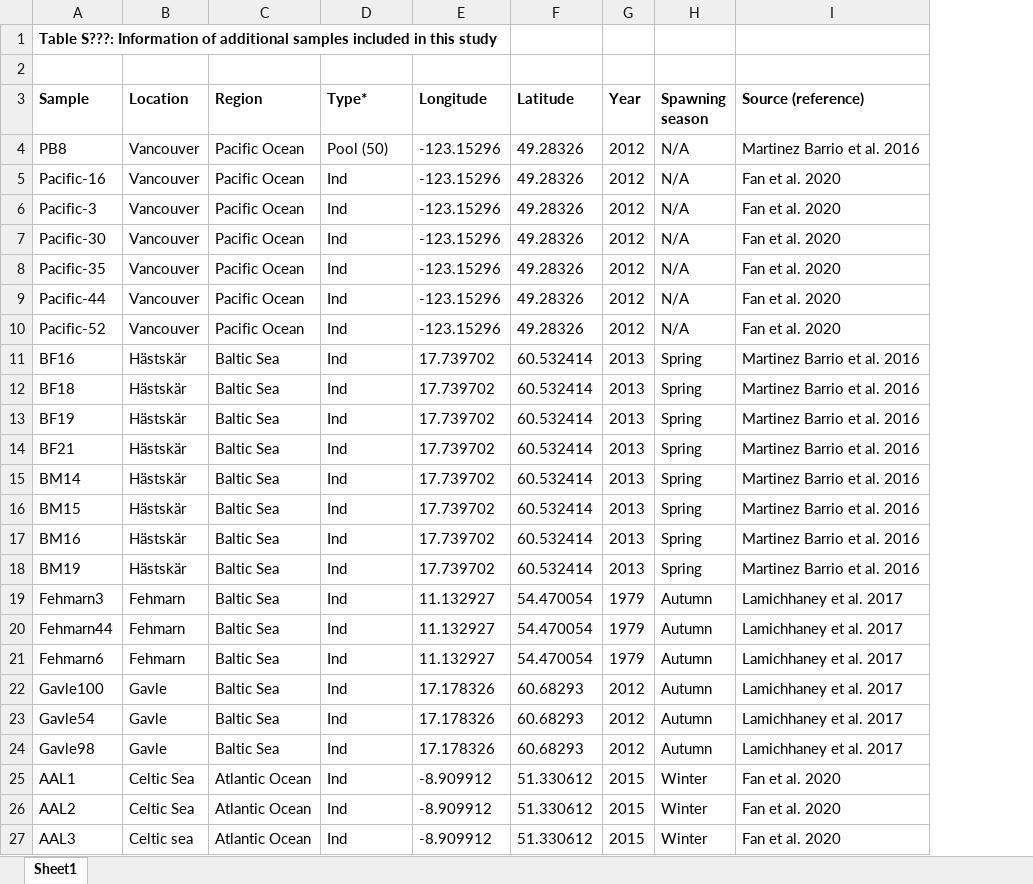
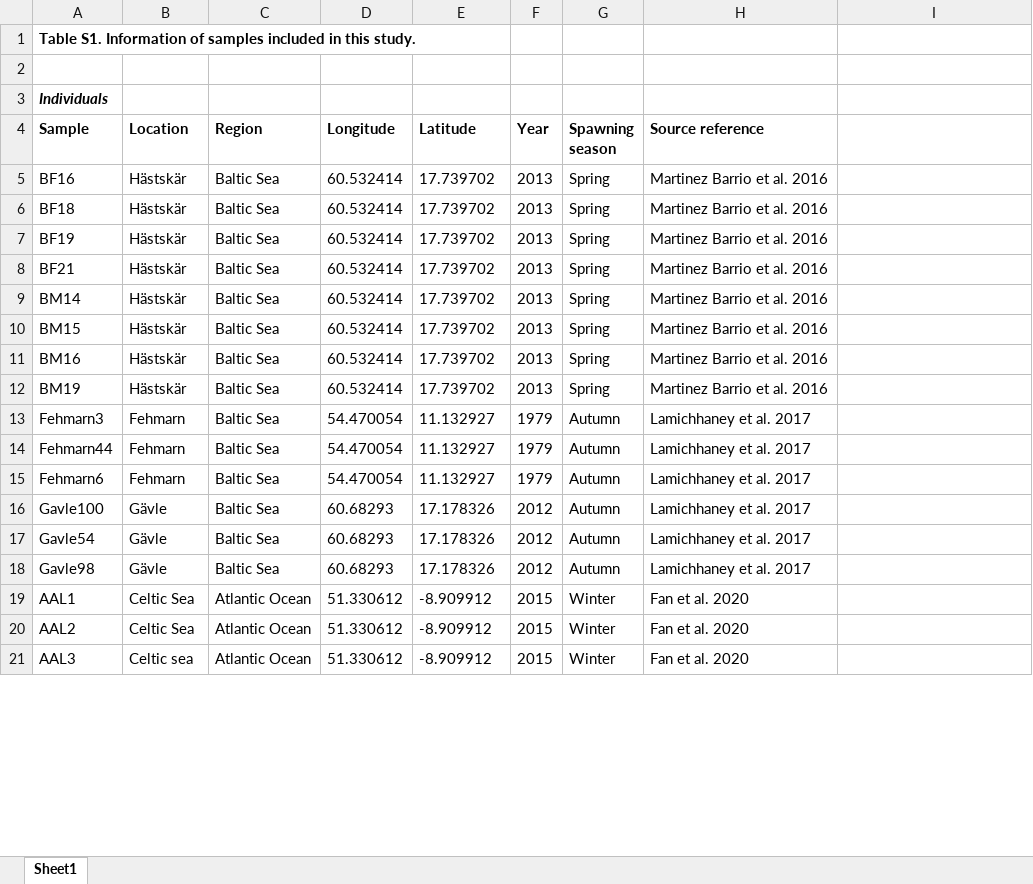
Before and after one commit to LeifAnderssonLab/Arctic_Herring_Introgression, an Excel workbook: Figures_and_supplements/Supplementary_Table_S1.xlsx, sheet Sheet1, drawn as a sheet; only a part is shown; values as stored, in another font and other column widths than the file's, no borders; conditional formats not drawn; removed rows and columns are numbered as before the commit, all else as after; the diff covers the shown part only; the diff names each change by its address in the sheet, - before the commit and + after, or states it on an @@ line.

Commit message:
New figure versions

```diff
--- a/Figures_and_supplements/Supplementary_Table_S1.xlsx (sheet Sheet1)
+++ b/Figures_and_supplements/Supplementary_Table_S1.xlsx (sheet Sheet1)
-column F (Latitude), rows 11-27: 60.532414 | 60.532414 | 60.532414 | 60.532414 | 60.532414 | 60.532414 | 60.532414 | 60.532414 | 54.470054 | 54.470054 | 54.470054 | 60.68293 | 60.68293 | 60.68293 | 51.330612 | 51.330612 | 51.330612
+column H (Source reference), rows 5-21: Martinez Barrio et al. 2016 | Martinez Barrio et al. 2016 | Martinez Barrio et al. 2016 | Martinez Barrio et al. 2016 | Martinez Barrio et al. 2016 | Martinez Barrio et al. 2016 | Martinez Barrio et al. 2016 | Martinez Barrio et al. 2016 | Lamichhaney et al. 2017 | Lamichhaney et al. 2017 | Lamichhaney et al. 2017 | Lamichhaney et al. 2017 | Lamichhaney et al. 2017 | Lamichhaney et al. 2017 | Fan et al. 2020 | Fan et al. 2020 | Fan et al. 2020
-A1 (Sample): Table S???: Information of additional samples included in this study
+A1 (Sample): Table S1. Information of samples included in this study.
+row 3: Individuals
-D4: Type*
+D4: Longitude
-E4: Longitude
+E4: Latitude
-I4: Source (reference)
+I4: (empty)
-row 4: PB8 | Vancouver | Pacific Ocean | Pool (50) | -123.15296 | 49.28326 | 2012 | N/A | Martinez Barrio et al. 2016
-row 5: Pacific-16 | Vancouver | Pacific Ocean | Ind | -123.15296 | 49.28326 | 2012 | N/A | Fan et al. 2020
-row 6: Pacific-3 | Vancouver | Pacific Ocean | Ind | -123.15296 | 49.28326 | 2012 | N/A | Fan et al. 2020
-row 7: Pacific-30 | Vancouver | Pacific Ocean | Ind | -123.15296 | 49.28326 | 2012 | N/A | Fan et al. 2020
-row 8: Pacific-35 | Vancouver | Pacific Ocean | Ind | -123.15296 | 49.28326 | 2012 | N/A | Fan et al. 2020
-row 9: Pacific-44 | Vancouver | Pacific Ocean | Ind | -123.15296 | 49.28326 | 2012 | N/A | Fan et al. 2020
-row 10: Pacific-52 | Vancouver | Pacific Ocean | Ind | -123.15296 | 49.28326 | 2012 | N/A | Fan et al. 2020
-D5:D12 (Longitude): Ind
+D5:D12 (Longitude): 60.532414
-I5:I12: Martinez Barrio et al. 2016
+I5:I12: (empty)
-D13:D15 (Longitude): Ind
+D13:D15 (Longitude): 54.470054
-I13:I18: Lamichhaney et al. 2017
+I13:I18: (empty)
-B16:B18 (Location): Gavle
+B16:B18 (Location): Gävle
-D16:D18 (Longitude): Ind
+D16:D18 (Longitude): 60.68293
-D19:D21 (Longitude): Ind
+D19:D21 (Longitude): 51.330612
-I19:I21: Fan et al. 2020
+I19:I21: (empty)
```
Also changed, not shown: 90 added rows, 2 removed rows, 79 edited cells and cell formats elsewhere in this sheet, 13 other files.
